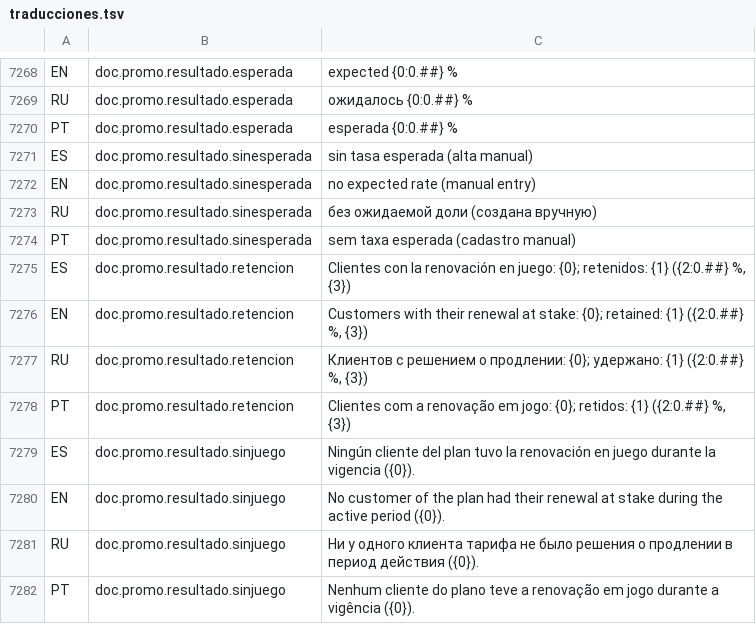
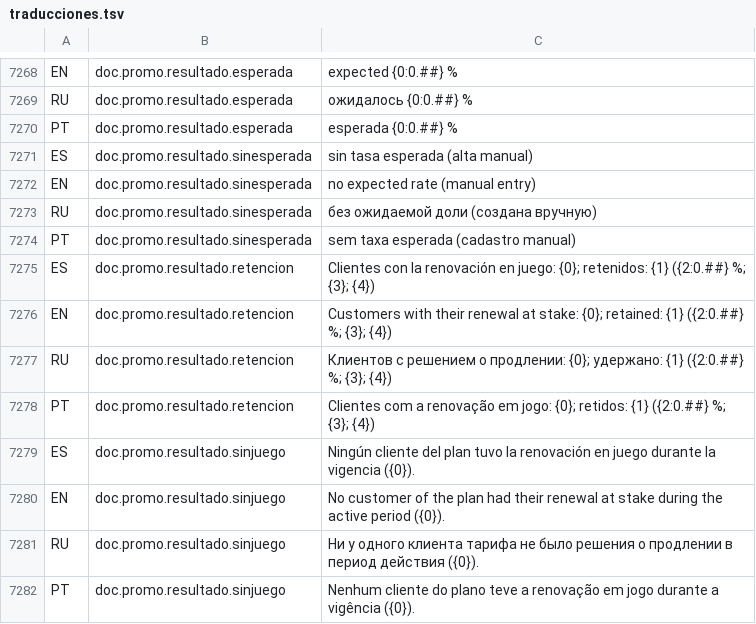
Before and after one commit to valentinamorana/Trabajo-de-Diploma, a TSV file: Servicios/Multiidioma/traducciones.tsv, drawn as a sheet; only a part is shown, gaps mark what is left out; the diff covers the shown part only.

```diff
--- a/Servicios/Multiidioma/traducciones.tsv
+++ b/Servicios/Multiidioma/traducciones.tsv
@@ -7274,6 +7274,6 @@ RU	doc.promo.resultado.sinesperada	без ожидаемой доли (созд
 PT	doc.promo.resultado.sinesperada	sem taxa esperada (cadastro manual)
-ES	doc.promo.resultado.retencion	      Clientes con la renovación en juego: {0}; retenidos: {1} ({2:0.##} %, {3})
-EN	doc.promo.resultado.retencion	      Customers with their renewal at stake: {0}; retained: {1} ({2:0.##} %, {3})
-RU	doc.promo.resultado.retencion	      Клиентов с решением о продлении: {0}; удержано: {1} ({2:0.##} %, {3})
-PT	doc.promo.resultado.retencion	      Clientes com a renovação em jogo: {0}; retidos: {1} ({2:0.##} %, {3})
+ES	doc.promo.resultado.retencion	      Clientes con la renovación en juego: {0}; retenidos: {1} ({2:0.##} %; {3}; {4})
+EN	doc.promo.resultado.retencion	      Customers with their renewal at stake: {0}; retained: {1} ({2:0.##} %; {3}; {4})
+RU	doc.promo.resultado.retencion	      Клиентов с решением о продлении: {0}; удержано: {1} ({2:0.##} %; {3}; {4})
+PT	doc.promo.resultado.retencion	      Clientes com a renovação em jogo: {0}; retidos: {1} ({2:0.##} %; {3}; {4})
 ES	doc.promo.resultado.sinjuego	      Ningún cliente del plan tuvo la renovación en juego durante la vigencia ({0}).
```
Also changed, not shown: 8 added rows and 8 edited cells elsewhere in this file, 19 other files.
